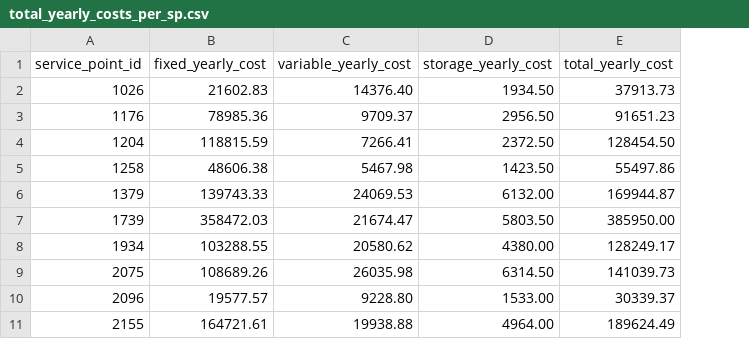
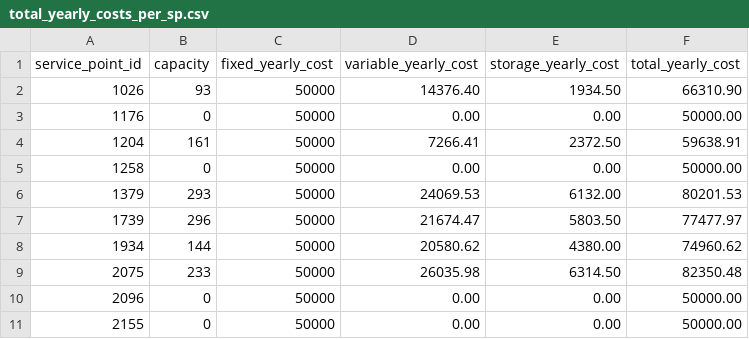
Before and after one commit to EdouarddDw/case-2, a CSV file: total_yearly_costs_per_sp.csv, drawn as a sheet; only a part is shown; addresses are those after the commit; the diff covers the shown part only; the diff names each change by its address in the sheet, - before the commit and + after, or states it on an @@ line.

```diff
--- a/total_yearly_costs_per_sp.csv
+++ b/total_yearly_costs_per_sp.csv
+column B (capacity), rows 2-11: 93 | 0 | 161 | 0 | 293 | 296 | 144 | 233 | 0 | 0
-C2 (fixed_yearly_cost): 21602.83
+C2 (fixed_yearly_cost): 50000
-F2 (total_yearly_cost): 37913.73
+F2 (total_yearly_cost): 66310.90
-C3 (fixed_yearly_cost): 78985.36
+C3 (fixed_yearly_cost): 50000
-D3 (variable_yearly_cost): 9709.37
+D3 (variable_yearly_cost): 0.00
-E3 (storage_yearly_cost): 2956.50
+E3 (storage_yearly_cost): 0.00
-F3 (total_yearly_cost): 91651.23
+F3 (total_yearly_cost): 50000.00
-C4 (fixed_yearly_cost): 118815.59
+C4 (fixed_yearly_cost): 50000
-F4 (total_yearly_cost): 128454.50
+F4 (total_yearly_cost): 59638.91
-C5 (fixed_yearly_cost): 48606.38
+C5 (fixed_yearly_cost): 50000
-D5 (variable_yearly_cost): 5467.98
+D5 (variable_yearly_cost): 0.00
-E5 (storage_yearly_cost): 1423.50
+E5 (storage_yearly_cost): 0.00
-F5 (total_yearly_cost): 55497.86
+F5 (total_yearly_cost): 50000.00
-C6 (fixed_yearly_cost): 139743.33
+C6 (fixed_yearly_cost): 50000
-F6 (total_yearly_cost): 169944.87
+F6 (total_yearly_cost): 80201.53
-C7 (fixed_yearly_cost): 358472.03
+C7 (fixed_yearly_cost): 50000
-F7 (total_yearly_cost): 385950.00
+F7 (total_yearly_cost): 77477.97
-C8 (fixed_yearly_cost): 103288.55
+C8 (fixed_yearly_cost): 50000
-F8 (total_yearly_cost): 128249.17
+F8 (total_yearly_cost): 74960.62
-C9 (fixed_yearly_cost): 108689.26
+C9 (fixed_yearly_cost): 50000
-F9 (total_yearly_cost): 141039.73
+F9 (total_yearly_cost): 82350.48
-C10 (fixed_yearly_cost): 19577.57
+C10 (fixed_yearly_cost): 50000
-D10 (variable_yearly_cost): 9228.80
+D10 (variable_yearly_cost): 0.00
-E10 (storage_yearly_cost): 1533.00
+E10 (storage_yearly_cost): 0.00
-F10 (total_yearly_cost): 30339.37
+F10 (total_yearly_cost): 50000.00
-C11 (fixed_yearly_cost): 164721.61
+C11 (fixed_yearly_cost): 50000
-D11 (variable_yearly_cost): 19938.88
+D11 (variable_yearly_cost): 0.00
-E11 (storage_yearly_cost): 4964.00
+E11 (storage_yearly_cost): 0.00
-F11 (total_yearly_cost): 189624.49
+F11 (total_yearly_cost): 50000.00
```
Also changed, not shown: 74 edited cells elsewhere in this file, service_point_yearly_costs.csv, 28 other files.
